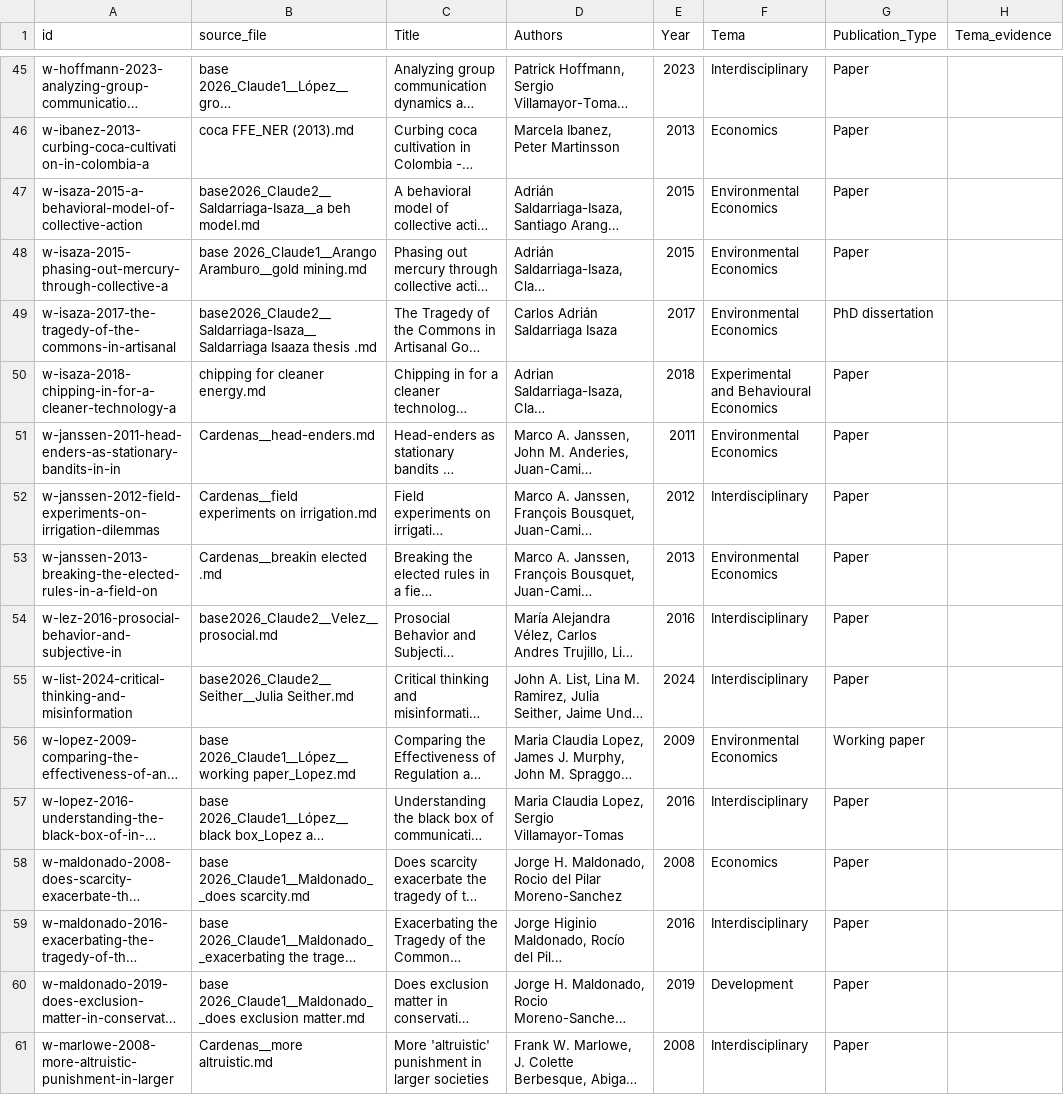
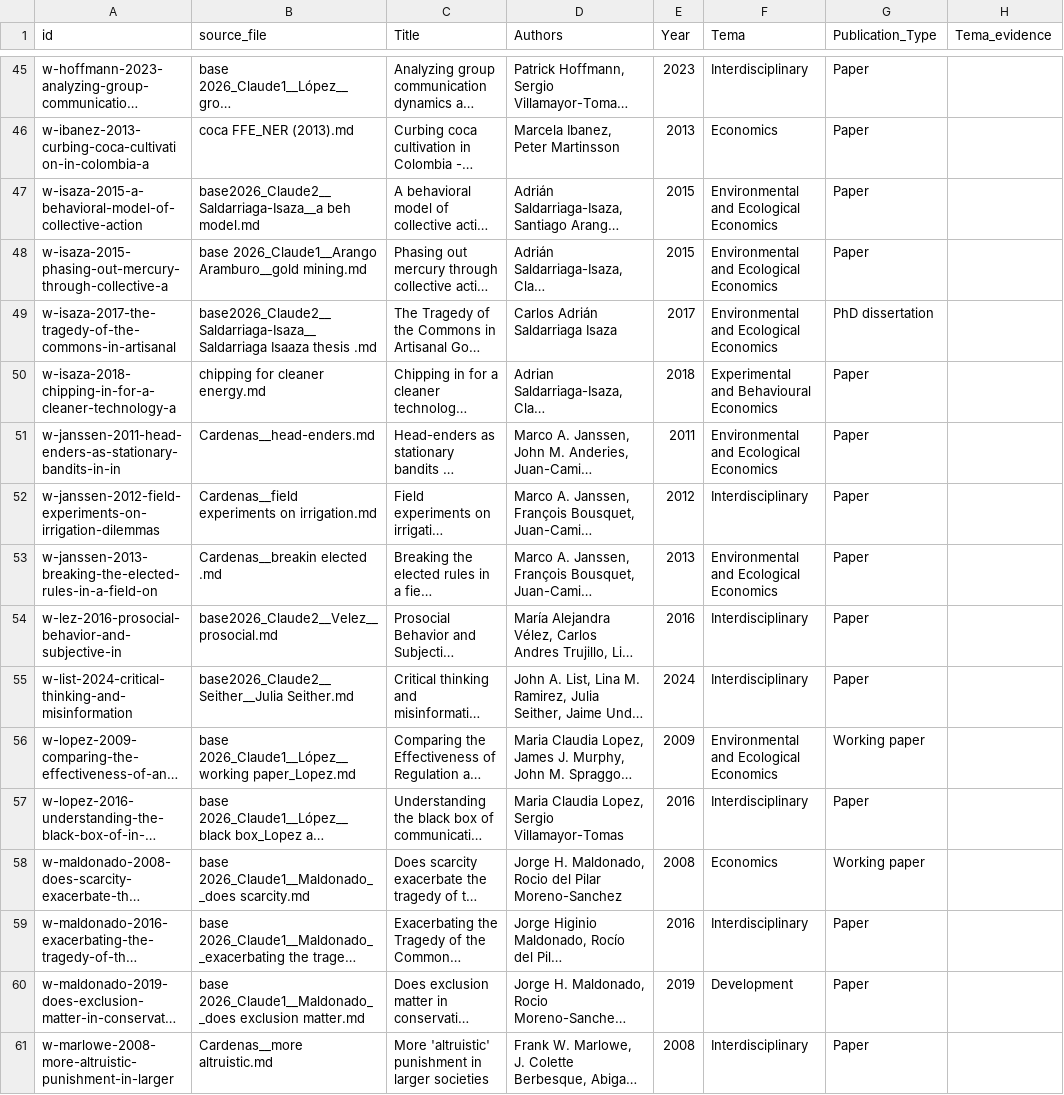
Before and after one commit to yabramuvdi/lfe-colombia, a CSV file: citegraph_out/work_annotations.csv, drawn as a sheet; only a part is shown, gaps mark what is left out; long unchanged cells end in …; the diff covers the shown part only; the diff names each change by its address in the sheet, - before the commit and + after, or states it on an @@ line.

```diff
--- a/citegraph_out/work_annotations.csv
+++ b/citegraph_out/work_annotations.csv
-F47:F49 (Tema): Environmental Economics
+F47:F49 (Tema): Environmental and Ecological Economics
-F51 (Tema): Environmental Economics
+F51 (Tema): Environmental and Ecological Economics
-F53 (Tema): Environmental Economics
+F53 (Tema): Environmental and Ecological Economics
-F56 (Tema): Environmental Economics
+F56 (Tema): Environmental and Ecological Economics
-G58 (Publication_Type): Paper
+G58 (Publication_Type): Working paper
```
Also changed, not shown: 28 edited cells elsewhere in this file, citegraph_out/annotation_schema.csv, 12 other files.
